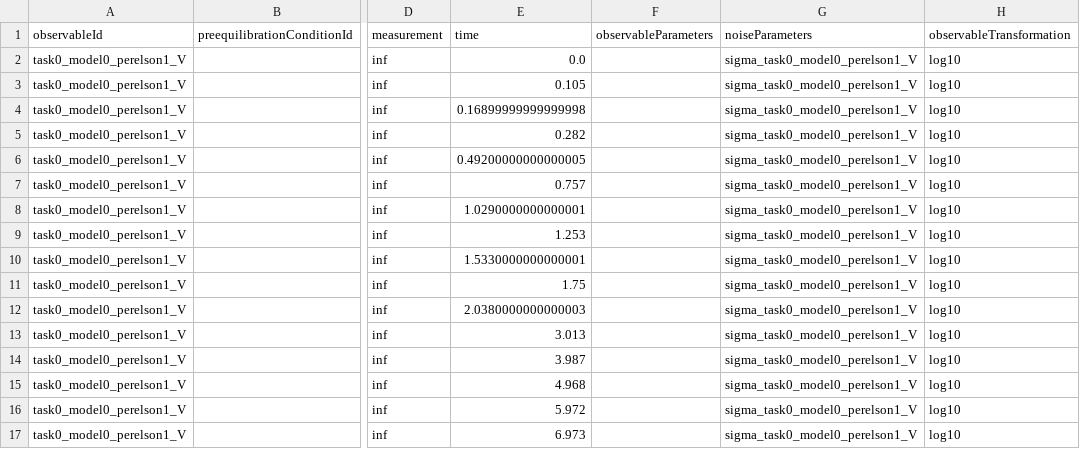
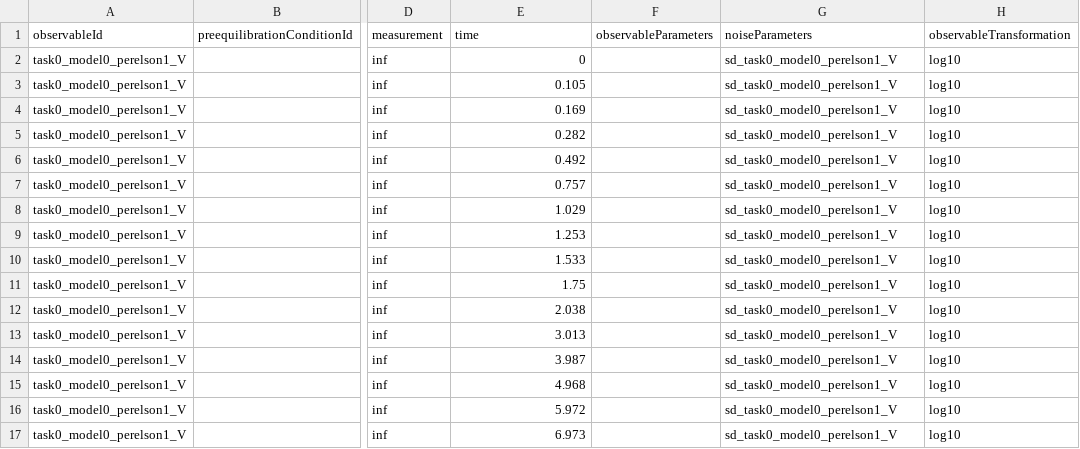
Before and after one commit to erikadudki/Benchmark-Models, a TSV file: hackathon_contributions_new_data_format/Perelson_Science1996/measurementData_Perelson_Science1996.tsv, drawn as a sheet; only a part is shown, gaps mark what is left out; the diff names each change by its address in the sheet, - before the commit and + after, or states it on an @@ line.

Commit message:
fixed wrong parameter id for sigma

```diff
--- a/hackathon_contributions_new_data_format/Perelson_Science1996/measurementData_Perelson_Science1996.tsv
+++ b/hackathon_contributions_new_data_format/Perelson_Science1996/measurementData_Perelson_Science1996.tsv
-E2 (time): 0.0
+E2 (time): 0
-G2:G17 (noiseParameters): sigma_task0_model0_perelson1_V
+G2:G17 (noiseParameters): sd_task0_model0_perelson1_V
-E4 (time): 0.16899999999999998
+E4 (time): 0.169
-E6 (time): 0.49200000000000005
+E6 (time): 0.492
-E8 (time): 1.0290000000000001
+E8 (time): 1.029
-E10 (time): 1.5330000000000001
+E10 (time): 1.533
-E12 (time): 2.0380000000000003
+E12 (time): 2.038
```
Also changed, not shown: hackathon_contributions_new_data_format/Perelson_Science1996/parameters_Perelson_Science1996.tsv, 1 other file.
